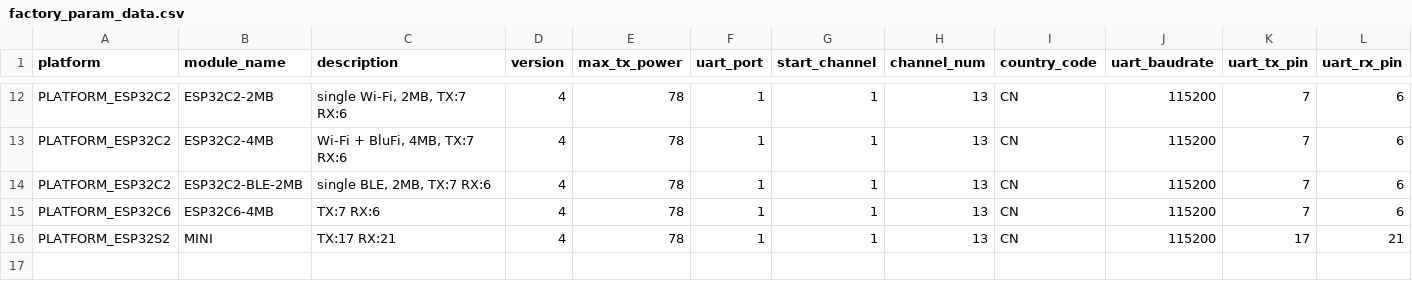
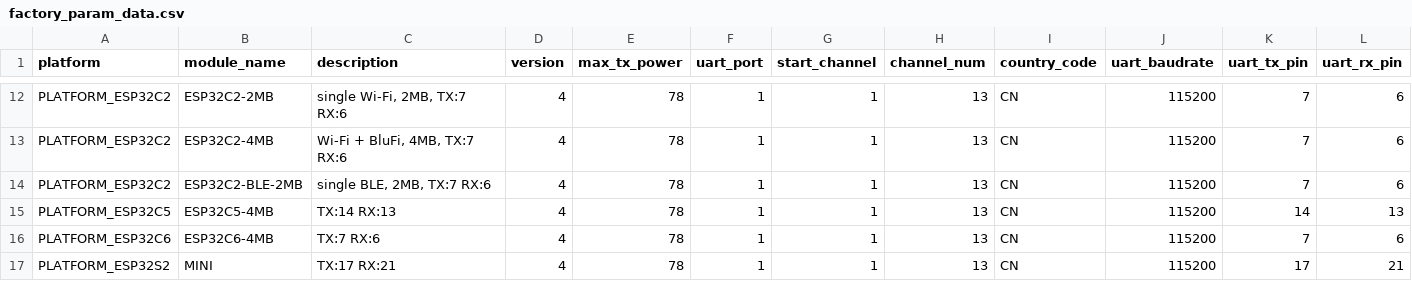
Before and after one commit to espressif/esp-at, a CSV file: components/customized_partitions/raw_data/factory_param/factory_param_data.csv, drawn as a sheet; only a part is shown, gaps mark what is left out; rows hold the shown columns only; the diff names each change by its address in the sheet, - before the commit and + after, or states it on an @@ line.

```diff
--- a/components/customized_partitions/raw_data/factory_param/factory_param_data.csv
+++ b/components/customized_partitions/raw_data/factory_param/factory_param_data.csv
+row 15: PLATFORM_ESP32C5 | ESP32C5-4MB | TX:14 RX:13 | 4 | 78 | 1 | 1 | 13 | CN | 115200 | 14 | 13
```
Also changed, not shown: 21 other files.
